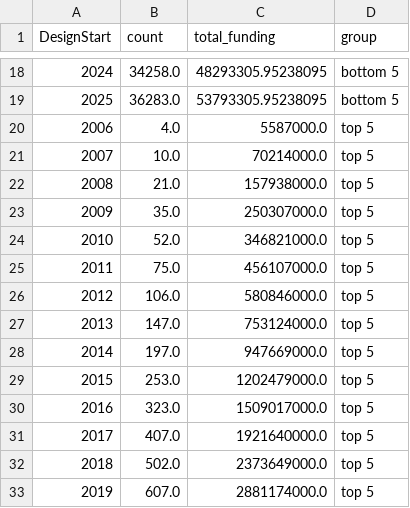
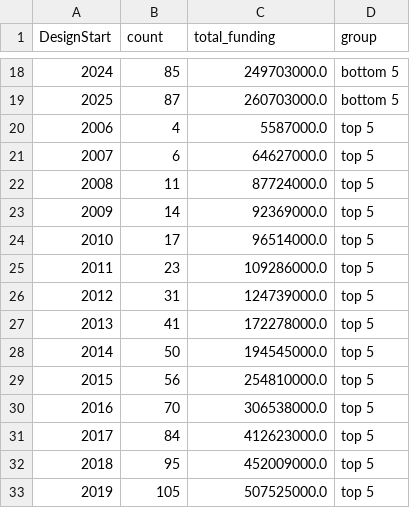
Before and after one commit to Jguan10/Public-Facilities-and-District-Income, a CSV file: cleaned_data/parks-2006-2025.csv, drawn as a sheet; only a part is shown, gaps mark what is left out; the diff covers the shown part only.

```diff
--- a/cleaned_data/parks-2006-2025.csv
+++ b/cleaned_data/parks-2006-2025.csv
@@ -18,16 +18,16 @@ DesignStart,count,total_funding,group
-2024,34258.0,48293305.95238095,bottom 5
-2025,36283.0,53793305.95238095,bottom 5
-2006,4.0,5587000.0,top 5
-2007,10.0,70214000.0,top 5
-2008,21.0,157938000.0,top 5
-2009,35.0,250307000.0,top 5
-2010,52.0,346821000.0,top 5
-2011,75.0,456107000.0,top 5
-2012,106.0,580846000.0,top 5
-2013,147.0,753124000.0,top 5
-2014,197.0,947669000.0,top 5
-2015,253.0,1202479000.0,top 5
-2016,323.0,1509017000.0,top 5
-2017,407.0,1921640000.0,top 5
-2018,502.0,2373649000.0,top 5
-2019,607.0,2881174000.0,top 5
+2024,85,249703000.0,bottom 5
+2025,87,260703000.0,bottom 5
+2006,4,5587000.0,top 5
+2007,6,64627000.0,top 5
+2008,11,87724000.0,top 5
+2009,14,92369000.0,top 5
+2010,17,96514000.0,top 5
+2011,23,109286000.0,top 5
+2012,31,124739000.0,top 5
+2013,41,172278000.0,top 5
+2014,50,194545000.0,top 5
+2015,56,254810000.0,top 5
+2016,70,306538000.0,top 5
+2017,84,412623000.0,top 5
+2018,95,452009000.0,top 5
+2019,105,507525000.0,top 5
```
Also changed, not shown: 62 edited cells elsewhere in this file, 1 other file.
